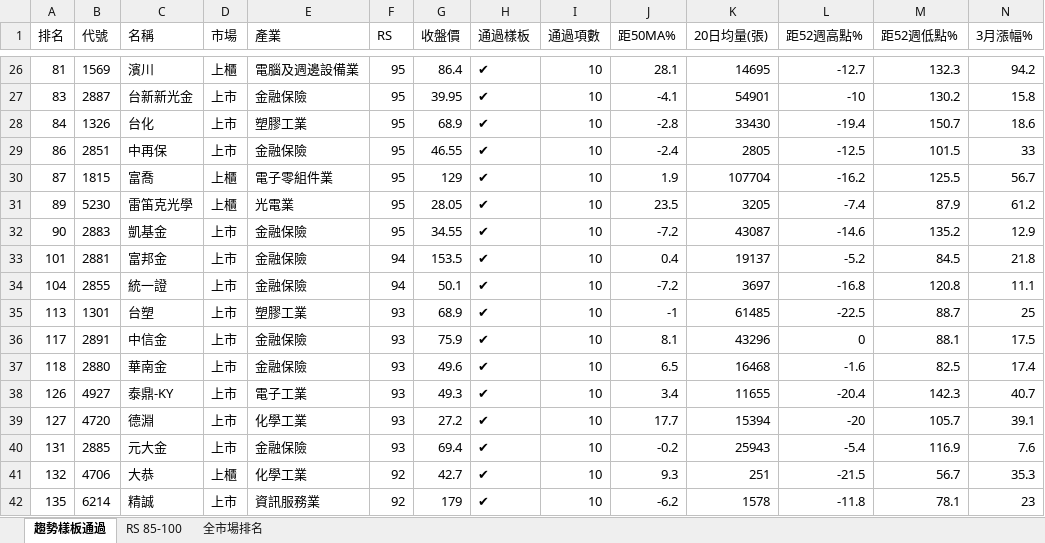
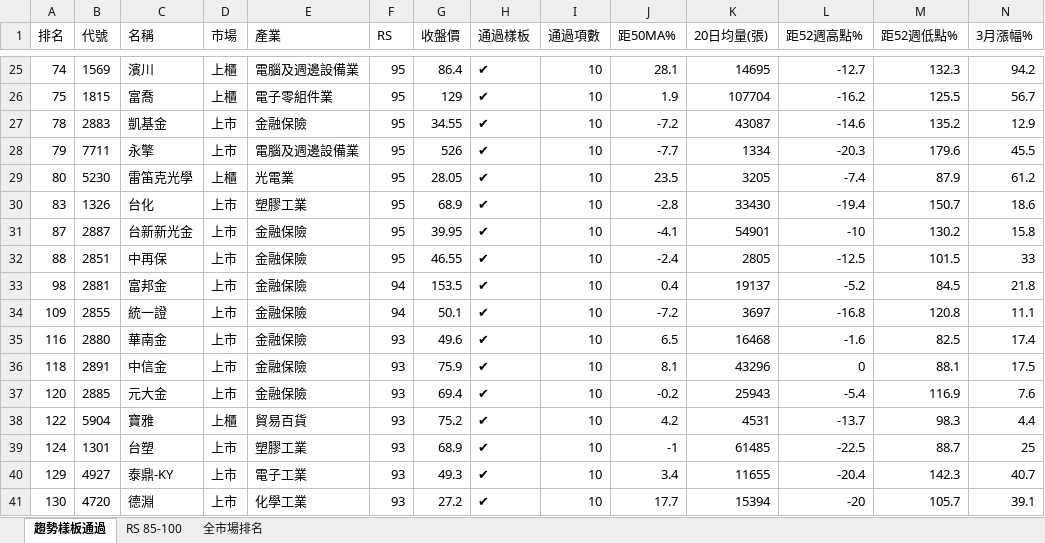
Before and after one commit to smoli0725-droid/tw-rs-screener, an Excel workbook: output/RS_全市場排名.xlsx, sheet 趨勢樣板通過, drawn as a sheet; only a part is shown, gaps mark what is left out; values as stored, in another font and other column widths than the file's, no borders; removed rows and columns are numbered as before the commit, all else as after; rows hold the shown columns only; the diff covers the shown part only; the diff names each change by its address in the sheet, - before the commit and + after, or states it on an @@ line.

```diff
--- a/output/RS_全市場排名.xlsx (sheet 趨勢樣板通過)
+++ b/output/RS_全市場排名.xlsx (sheet 趨勢樣板通過)
-A25 (排名): 81
+A25 (排名): 74
-row 27: 83 | 2887 | 台新新光金 | 上市 | 金融保險 | 95 | 39.95 | ✔ | 10 | -4.1 | 54901 | -10 | 130.2 | 15.8
-row 28: 84 | 1326 | 台化 | 上市 | 塑膠工業 | 95 | 68.9 | ✔ | 10 | -2.8 | 33430 | -19.4 | 150.7 | 18.6
-row 29: 86 | 2851 | 中再保 | 上市 | 金融保險 | 95 | 46.55 | ✔ | 10 | -2.4 | 2805 | -12.5 | 101.5 | 33
-A26 (排名): 87
+A26 (排名): 75
-row 31: 89 | 5230 | 雷笛克光學 | 上櫃 | 光電業 | 95 | 28.05 | ✔ | 10 | 23.5 | 3205 | -7.4 | 87.9 | 61.2
-A27 (排名): 90
+A27 (排名): 78
+row 28: 79 | 7711 | 永擎 | 上市 | 電腦及週邊設備業 | 95 | 526 | ✔ | 10 | -7.7 | 1334 | -20.3 | 179.6 | 45.5
+row 29: 80 | 5230 | 雷笛克光學 | 上櫃 | 光電業 | 95 | 28.05 | ✔ | 10 | 23.5 | 3205 | -7.4 | 87.9 | 61.2
+row 30: 83 | 1326 | 台化 | 上市 | 塑膠工業 | 95 | 68.9 | ✔ | 10 | -2.8 | 33430 | -19.4 | 150.7 | 18.6
+row 31: 87 | 2887 | 台新新光金 | 上市 | 金融保險 | 95 | 39.95 | ✔ | 10 | -4.1 | 54901 | -10 | 130.2 | 15.8
+row 32: 88 | 2851 | 中再保 | 上市 | 金融保險 | 95 | 46.55 | ✔ | 10 | -2.4 | 2805 | -12.5 | 101.5 | 33
-A33 (排名): 101
+A33 (排名): 98
-A34 (排名): 104
+A34 (排名): 109
-row 35: 113 | 1301 | 台塑 | 上市 | 塑膠工業 | 93 | 68.9 | ✔ | 10 | -1 | 61485 | -22.5 | 88.7 | 25
-row 36: 117 | 2891 | 中信金 | 上市 | 金融保險 | 93 | 75.9 | ✔ | 10 | 8.1 | 43296 | 0 | 88.1 | 17.5
-A35 (排名): 118
+A35 (排名): 116
+row 36: 118 | 2891 | 中信金 | 上市 | 金融保險 | 93 | 75.9 | ✔ | 10 | 8.1 | 43296 | 0 | 88.1 | 17.5
+row 37: 120 | 2885 | 元大金 | 上市 | 金融保險 | 93 | 69.4 | ✔ | 10 | -0.2 | 25943 | -5.4 | 116.9 | 7.6
+row 38: 122 | 5904 | 寶雅 | 上櫃 | 貿易百貨 | 93 | 75.2 | ✔ | 10 | 4.2 | 4531 | -13.7 | 98.3 | 4.4
+row 39: 124 | 1301 | 台塑 | 上市 | 塑膠工業 | 93 | 68.9 | ✔ | 10 | -1 | 61485 | -22.5 | 88.7 | 25
-A40 (排名): 126
+A40 (排名): 129
-A41 (排名): 127
+A41 (排名): 130
-row 40: 131 | 2885 | 元大金 | 上市 | 金融保險 | 93 | 69.4 | ✔ | 10 | -0.2 | 25943 | -5.4 | 116.9 | 7.6
-row 41: 132 | 4706 | 大恭 | 上櫃 | 化學工業 | 92 | 42.7 | ✔ | 10 | 9.3 | 251 | -21.5 | 56.7 | 35.3
-row 42: 135 | 6214 | 精誠 | 上市 | 資訊服務業 | 92 | 179 | ✔ | 10 | -6.2 | 1578 | -11.8 | 78.1 | 23
```
Also changed, not shown: 42 added rows, 43 removed rows and 134 edited cells elsewhere in this sheet, sheet 全市場排名, sheet RS 85-100, 14 other files.
